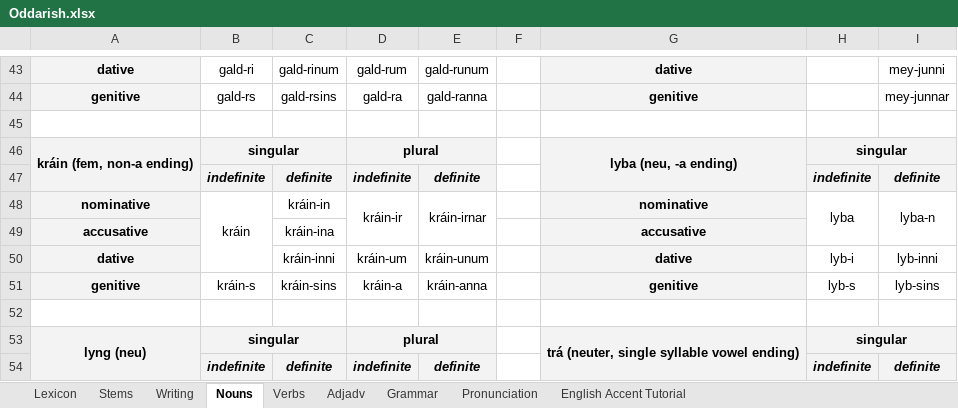
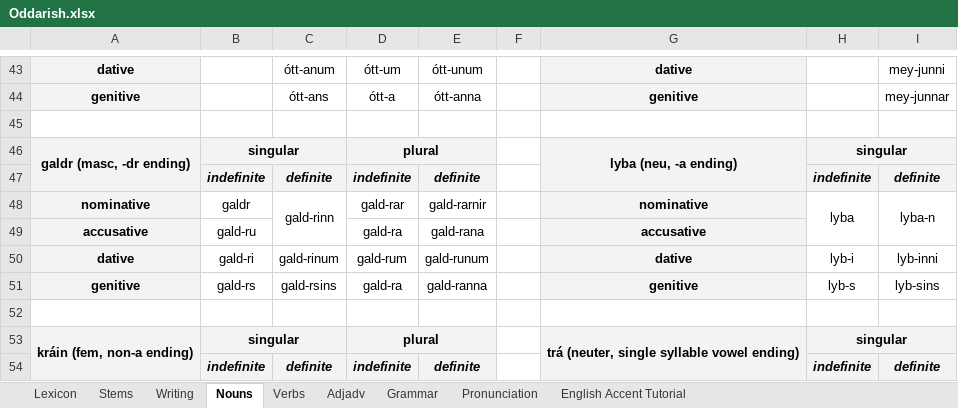
Before and after one commit to Oneo64/Aldraheimr, an Excel workbook: Literature/Languages/Oddarish.xlsx, sheet Nouns, drawn as a sheet; only a part is shown, gaps mark what is left out; values as stored, in another font and other column widths than the file's, no borders; charts and pictures not drawn; removed rows and columns are numbered as before the commit, all else as after; the diff covers the shown part only; the diff names each change by its address in the sheet, - before the commit and + after, or states it on an @@ line.

```diff
--- a/Literature/Languages/Oddarish.xlsx (sheet Nouns)
+++ b/Literature/Languages/Oddarish.xlsx (sheet Nouns)
-B43: gald-ri
+B43: (empty)
-C43: gald-rinum
+C43: ótt-anum
-D43: gald-rum
+D43: ótt-um
-E43: gald-runum
+E43: ótt-unum
-B44: gald-rs
+B44: (empty)
-C44: gald-rsins
+C44: ótt-ans
-D44: gald-ra
+D44: ótt-a
-E44: gald-ranna
+E44: ótt-anna
-A46: kráin (fem, non-a ending)
+A46: galdr (masc, -dr ending)
-B48: kráin
+B48: galdr
-B48:B50 merged
-C48: kráin-in
+C48: gald-rinn
+C48:C49 merged
-D48: kráin-ir
+D48: gald-rar
-D48:D49 merged
-E48: kráin-irnar
+E48: gald-rarnir
-E48:E49 merged
-B49: (empty)
+B49: gald-ru
-C49: kráin-ina
+C49: (empty)
-D49: (empty)
+D49: gald-ra
-E49: (empty)
+E49: gald-rana
-B50: (empty)
+B50: gald-ri
-C50: kráin-inni
+C50: gald-rinum
-D50: kráin-um
+D50: gald-rum
-E50: kráin-unum
+E50: gald-runum
-B51: kráin-s
+B51: gald-rs
-C51: kráin-sins
+C51: gald-rsins
-D51: kráin-a
+D51: gald-ra
-E51: kráin-anna
+E51: gald-ranna
-A53: lyng (neu)
+A53: kráin (fem, non-a ending)
```
Also changed, not shown: 7 added rows, 38 edited cells and merged cells elsewhere in this sheet, sheet Pronunciation, sheet Lexicon.
